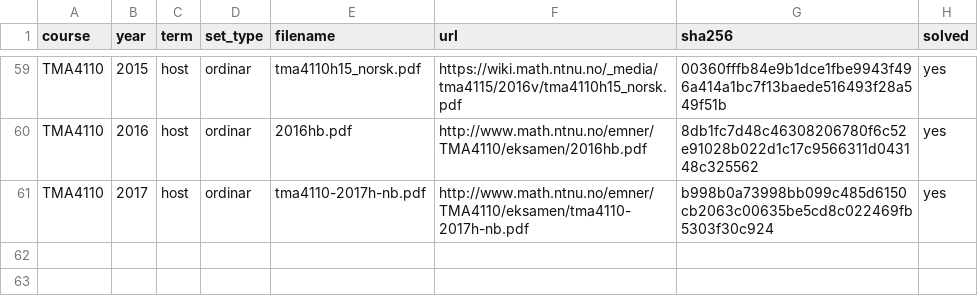
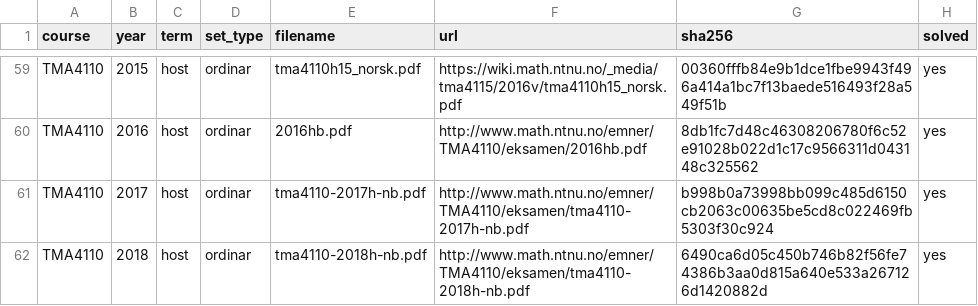
Before and after one commit to Torgersrud/eksamensrelevant4C, a CSV file: sources/MANIFEST.csv, drawn as a sheet; only a part is shown, gaps mark what is left out; the diff names each change by its address in the sheet, - before the commit and + after, or states it on an @@ line.

Commit message:
Batch 34: TMA4110 2018-host (M3 ordinær eksamen hausten 2018, bokmål; Oppgave 4 interpolasjon + minste kvadraters line mot tre punkt med losning til Uke 46, fasit-trykkfeil [a b]-vektor merkt med Kjeldevarsel og kontrollrekna med sympy; O6 ortogonal basis/Gram-Schmidt ekskludert som pure linear algebra utan projeksjonsdel, resten Gauss/avhengighet/ODE/diagonalisering/complex/lineærtransformasjonar)

```diff
--- a/sources/MANIFEST.csv
+++ b/sources/MANIFEST.csv
+row 62: TMA4110 | 2018 | host | ordinar | tma4110-2018h-nb.pdf | http://www.math.ntnu.no/emner/TMA4110/eksamen/tma4110-2018h-nb.pdf | 6490ca6d05c450b746b82f56fe74386b3aa0d815a640e533a267126d1420882d | yes
```
Also changed, not shown: 4 other files.
